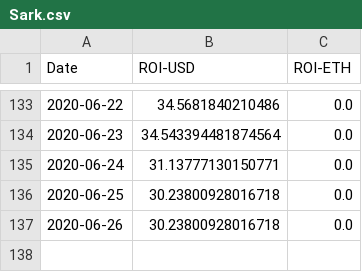
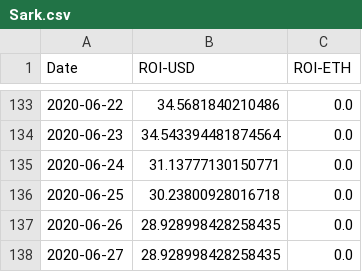
Before and after one commit to Insula-Crypto/funds_roi_graphs, a CSV file: Sark.csv, drawn as a sheet; only a part is shown, gaps mark what is left out.

```diff
--- a/Sark.csv
+++ b/Sark.csv
@@ -136,2 +136,3 @@ Date,ROI-USD,ROI-ETH
 2020-06-25,30.23800928016718,0.0
-2020-06-26,30.23800928016718,0.0
+2020-06-26,28.928998428258435,0.0
+2020-06-27,28.928998428258435,0.0
```
Also changed, not shown: Elba.csv, Fnd.csv, 2 other files.
